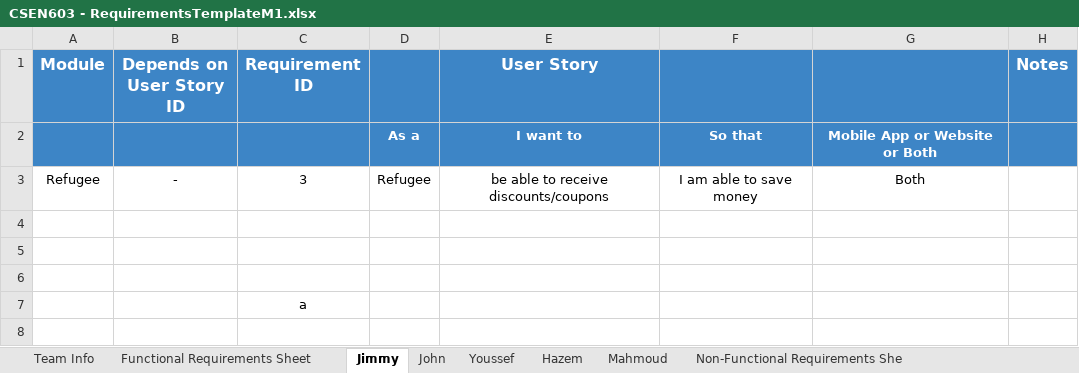
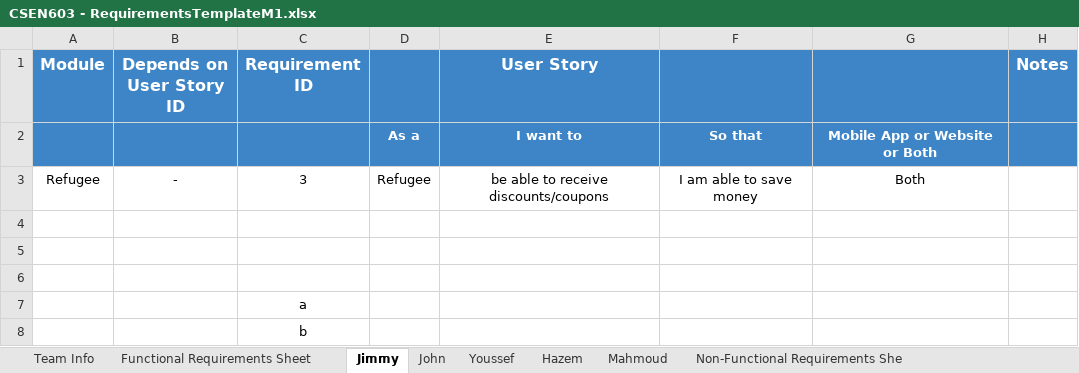
Before and after one commit to MahmoudHegazy-01/dora-the-explorer, an Excel workbook: CSEN603 - RequirementsTemplateM1.xlsx, sheet Jimmy, drawn as a sheet; values as stored, in another font and other column widths than the file's, no borders; the diff names each change by its address in the sheet, - before the commit and + after, or states it on an @@ line.

Commit message:
Update CSEN603 - RequirementsTemplateM1.xlsx

```diff
--- a/CSEN603 - RequirementsTemplateM1.xlsx (sheet Jimmy)
+++ b/CSEN603 - RequirementsTemplateM1.xlsx (sheet Jimmy)
+row 8:  |  | b
```
